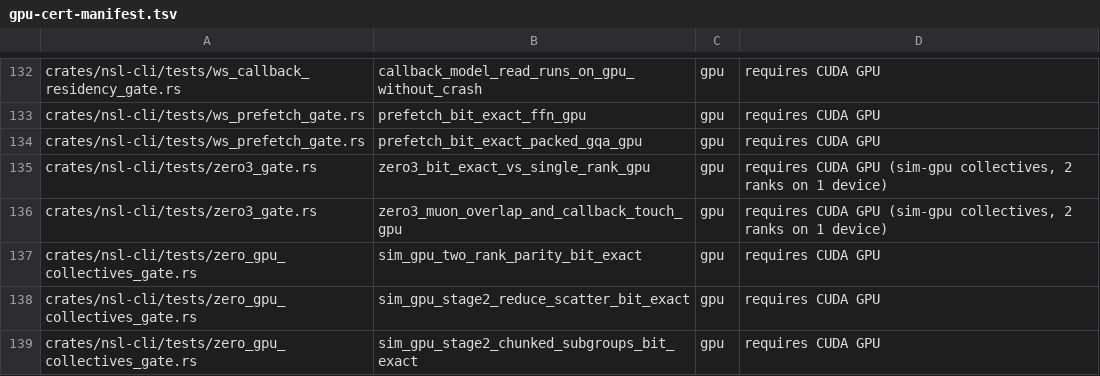
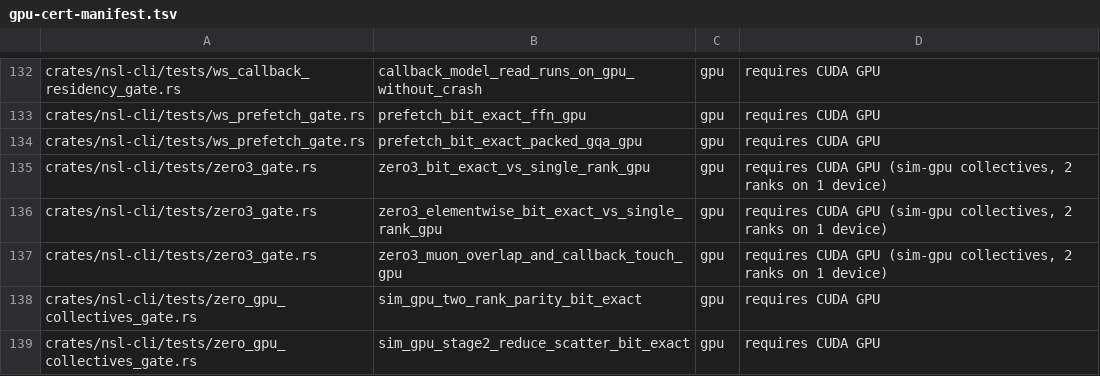
Before and after one commit to bwiemz/NSL, a TSV file: ci/gpu-cert-manifest.tsv, drawn as a sheet; only a part is shown, gaps mark what is left out; the shorter side is filled out with more unchanged rows.

```diff
--- a/ci/gpu-cert-manifest.tsv
+++ b/ci/gpu-cert-manifest.tsv
@@ -135,2 +135,3 @@ crates/nsl-cli/tests/ws_prefetch_gate.rs	prefetch_bit_exact_packed_gqa_gpu	gpu	r
 crates/nsl-cli/tests/zero3_gate.rs	zero3_bit_exact_vs_single_rank_gpu	gpu	requires CUDA GPU (sim-gpu collectives, 2 ranks on 1 device)
+crates/nsl-cli/tests/zero3_gate.rs	zero3_elementwise_bit_exact_vs_single_rank_gpu	gpu	requires CUDA GPU (sim-gpu collectives, 2 ranks on 1 device)
 crates/nsl-cli/tests/zero3_gate.rs	zero3_muon_overlap_and_callback_touch_gpu	gpu	requires CUDA GPU (sim-gpu collectives, 2 ranks on 1 device)
```
Also changed, not shown: 3 other files.
